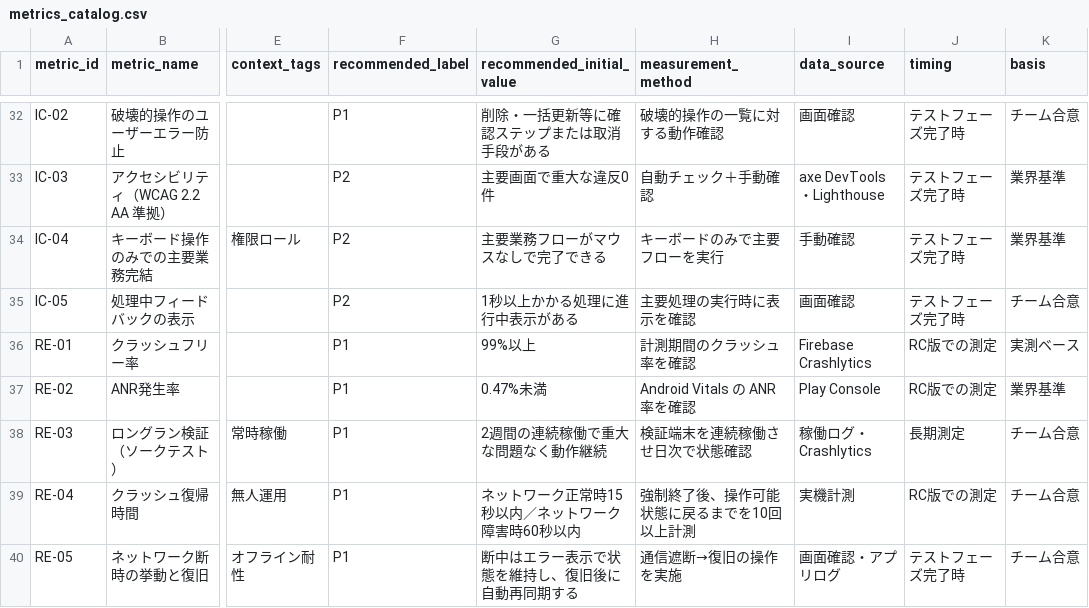
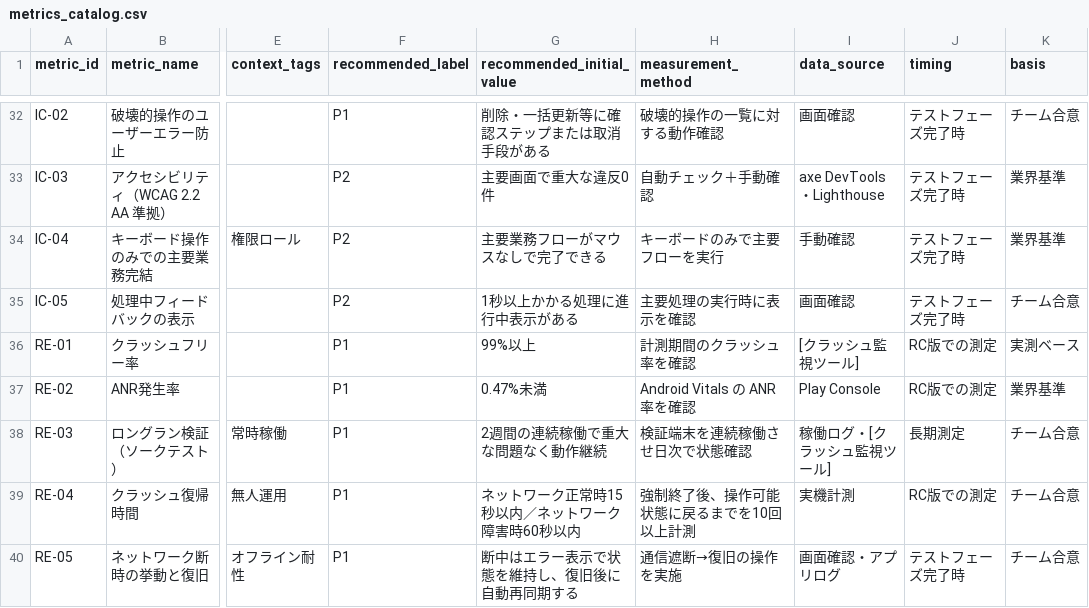
Before and after one commit to mf-ayaka-nagasaka/workhub_roomsupport_android_qa_automation, a CSV file: docs/quality_criteria_framework/assets/metrics_catalog.csv, drawn as a sheet; only a part is shown, gaps mark what is left out; the diff covers the shown part only; the diff names each change by its address in the sheet, - before the commit and + after, or states it on an @@ line.

```diff
--- a/docs/quality_criteria_framework/assets/metrics_catalog.csv
+++ b/docs/quality_criteria_framework/assets/metrics_catalog.csv
-I36 (data_source): Firebase Crashlytics
+I36 (data_source): [クラッシュ監視ツール]
-I38 (data_source): 稼働ログ・Crashlytics
+I38 (data_source): 稼働ログ・[クラッシュ監視ツール]
```
Also changed, not shown: 17 edited cells elsewhere in this file, 13 other files.
